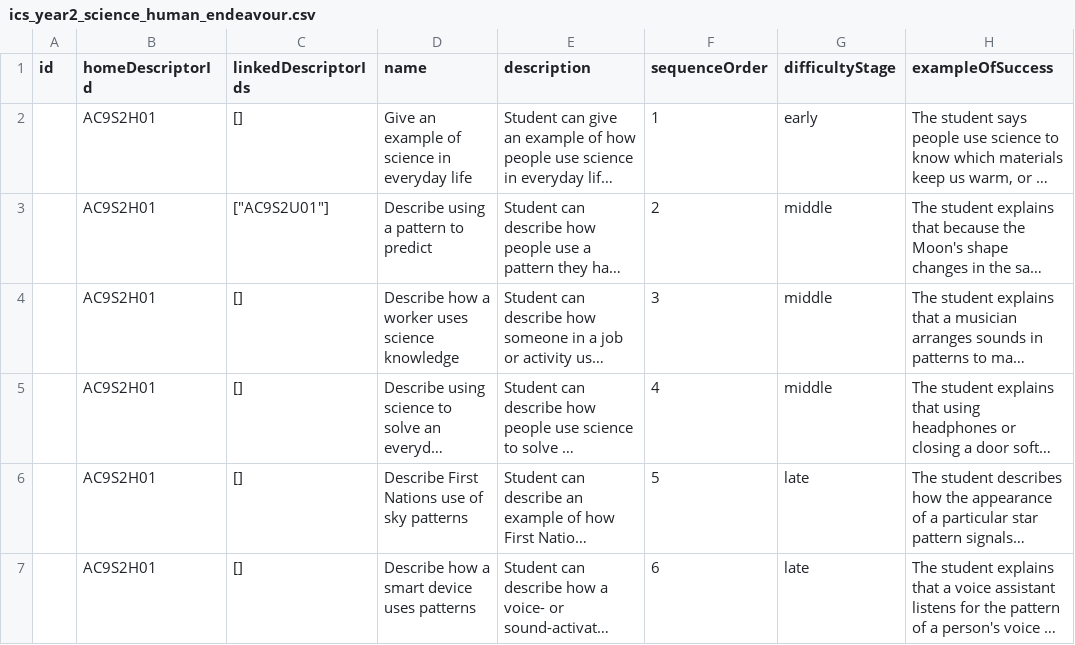
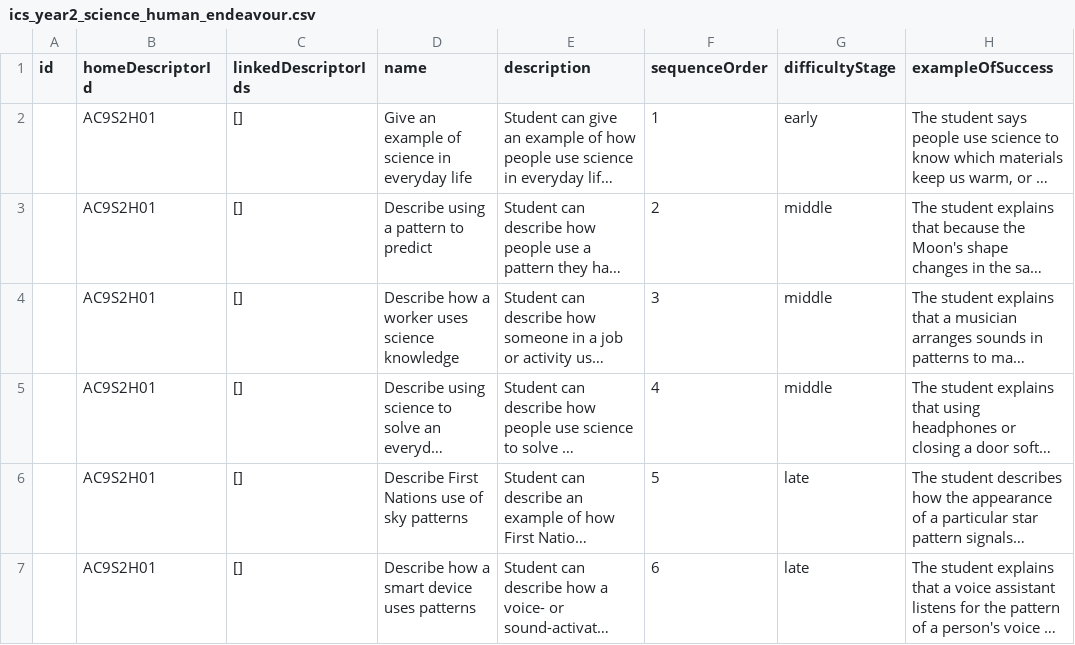
Before and after one commit to chriswhite3140/Claude-Split, a CSV file: data/ics_year2_science_human_endeavour.csv, drawn as a sheet; only a part is shown; long unchanged cells end in …; the diff names each change by its address in the sheet, - before the commit and + after, or states it on an @@ line.

```diff
--- a/data/ics_year2_science_human_endeavour.csv
+++ b/data/ics_year2_science_human_endeavour.csv
-C3 (linkedDescriptorIds): ["AC9S2U01"]
+C3 (linkedDescriptorIds): []
```
Also changed, not shown: data/ics_year2_science_understanding.csv, 37 other files.
